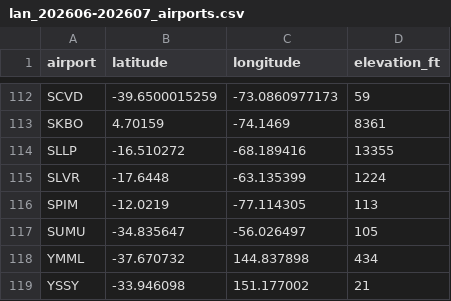
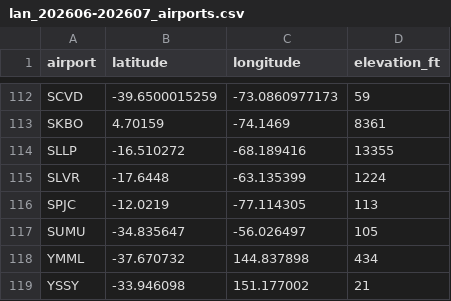
Before and after one commit to jjllddyy/adsb_historical_routes, a CSV file: input/lan_202606-202607_airports.csv, drawn as a sheet; only a part is shown, gaps mark what is left out.

```diff
--- a/input/lan_202606-202607_airports.csv
+++ b/input/lan_202606-202607_airports.csv
@@ -115,3 +115,3 @@ SLLP,-16.510272,-68.189416,13355
 SLVR,-17.6448,-63.135399,1224
-SPIM,-12.0219,-77.114305,113
+SPJC,-12.0219,-77.114305,113
 SUMU,-34.835647,-56.026497,105
```
Also changed, not shown: input/lan_202606-202607_routes_time.csv, 3 other files.
